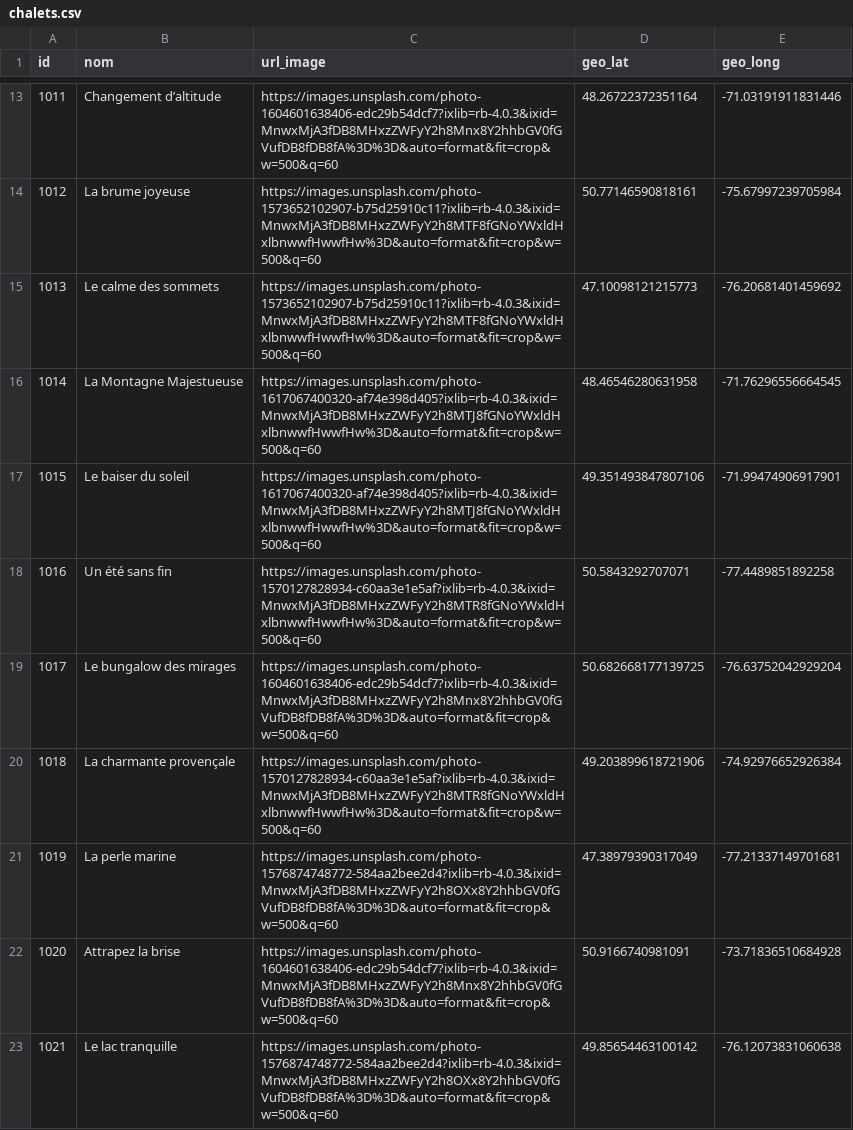
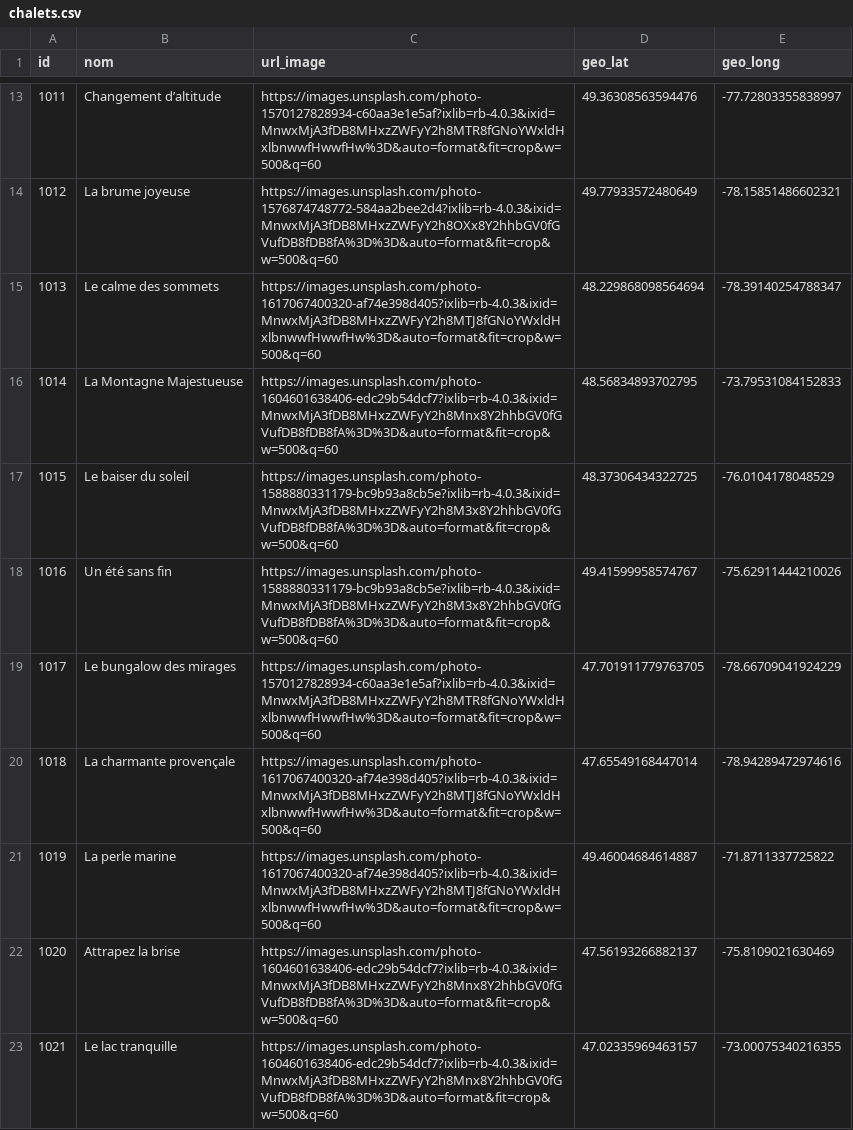
Before and after one commit to mathisfortin2005/TP2-Mathis-et-F-lix, a CSV file: impex/data/chalets.csv, drawn as a sheet; only a part is shown, gaps mark what is left out; the diff covers the shown part only.

```diff
--- a/impex/data/chalets.csv
+++ b/impex/data/chalets.csv
@@ -13,11 +13,11 @@ id,nom,url_image,geo_lat,geo_long
-1011,Changement d’altitude,https://images.unsplash.com/photo-1604601638406-edc29b54dcf7?ixlib=rb-4.0.3&ixid=MnwxMjA3fDB8MHxzZWFyY2h8Mnx8Y2hhbGV0fGVufDB8fDB8fA%3D%3D&auto=format&fit=crop&w=500&q=60,48.26722372351164,-71.03191911831446
-1012,La brume joyeuse,https://images.unsplash.com/photo-1573652102907-b75d25910c11?ixlib=rb-4.0.3&ixid=MnwxMjA3fDB8MHxzZWFyY2h8MTF8fGNoYWxldHxlbnwwfHwwfHw%3D&auto=format&fit=crop&w=500&q=60,50.77146590818161,-75.67997239705984
-1013,Le calme des sommets,https://images.unsplash.com/photo-1573652102907-b75d25910c11?ixlib=rb-4.0.3&ixid=MnwxMjA3fDB8MHxzZWFyY2h8MTF8fGNoYWxldHxlbnwwfHwwfHw%3D&auto=format&fit=crop&w=500&q=60,47.10098121215773,-76.20681401459692
-1014,La Montagne Majestueuse,https://images.unsplash.com/photo-1617067400320-af74e398d405?ixlib=rb-4.0.3&ixid=MnwxMjA3fDB8MHxzZWFyY2h8MTJ8fGNoYWxldHxlbnwwfHwwfHw%3D&auto=format&fit=crop&w=500&q=60,48.46546280631958,-71.76296556664545
-1015,Le baiser du soleil,https://images.unsplash.com/photo-1617067400320-af74e398d405?ixlib=rb-4.0.3&ixid=MnwxMjA3fDB8MHxzZWFyY2h8MTJ8fGNoYWxldHxlbnwwfHwwfHw%3D&auto=format&fit=crop&w=500&q=60,49.351493847807106,-71.99474906917901
-1016,Un été sans fin,https://images.unsplash.com/photo-1570127828934-c60aa3e1e5af?ixlib=rb-4.0.3&ixid=MnwxMjA3fDB8MHxzZWFyY2h8MTR8fGNoYWxldHxlbnwwfHwwfHw%3D&auto=format&fit=crop&w=500&q=60,50.5843292707071,-77.4489851892258
-1017,Le bungalow des mirages,https://images.unsplash.com/photo-1604601638406-edc29b54dcf7?ixlib=rb-4.0.3&ixid=MnwxMjA3fDB8MHxzZWFyY2h8Mnx8Y2hhbGV0fGVufDB8fDB8fA%3D%3D&auto=format&fit=crop&w=500&q=60,50.682668177139725,-76.63752042929204
-1018,La charmante provençale,https://images.unsplash.com/photo-1570127828934-c60aa3e1e5af?ixlib=rb-4.0.3&ixid=MnwxMjA3fDB8MHxzZWFyY2h8MTR8fGNoYWxldHxlbnwwfHwwfHw%3D&auto=format&fit=crop&w=500&q=60,49.203899618721906,-74.92976652926384
-1019,La perle marine,https://images.unsplash.com/photo-1576874748772-584aa2bee2d4?ixlib=rb-4.0.3&ixid=MnwxMjA3fDB8MHxzZWFyY2h8OXx8Y2hhbGV0fGVufDB8fDB8fA%3D%3D&auto=format&fit=crop&w=500&q=60,47.38979390317049,-77.21337149701681
-1020,Attrapez la brise,https://images.unsplash.com/photo-1604601638406-edc29b54dcf7?ixlib=rb-4.0.3&ixid=MnwxMjA3fDB8MHxzZWFyY2h8Mnx8Y2hhbGV0fGVufDB8fDB8fA%3D%3D&auto=format&fit=crop&w=500&q=60,50.9166740981091,-73.71836510684928
-1021,Le lac tranquille,https://images.unsplash.com/photo-1576874748772-584aa2bee2d4?ixlib=rb-4.0.3&ixid=MnwxMjA3fDB8MHxzZWFyY2h8OXx8Y2hhbGV0fGVufDB8fDB8fA%3D%3D&auto=format&fit=crop&w=500&q=60,49.85654463100142,-76.12073831060638
+1011,Changement d’altitude,https://images.unsplash.com/photo-1570127828934-c60aa3e1e5af?ixlib=rb-4.0.3&ixid=MnwxMjA3fDB8MHxzZWFyY2h8MTR8fGNoYWxldHxlbnwwfHwwfHw%3D&auto=format&fit=crop&w=500&q=60,49.36308563594476,-77.72803355838997
+1012,La brume joyeuse,https://images.unsplash.com/photo-1576874748772-584aa2bee2d4?ixlib=rb-4.0.3&ixid=MnwxMjA3fDB8MHxzZWFyY2h8OXx8Y2hhbGV0fGVufDB8fDB8fA%3D%3D&auto=format&fit=crop&w=500&q=60,49.77933572480649,-78.15851486602321
+1013,Le calme des sommets,https://images.unsplash.com/photo-1617067400320-af74e398d405?ixlib=rb-4.0.3&ixid=MnwxMjA3fDB8MHxzZWFyY2h8MTJ8fGNoYWxldHxlbnwwfHwwfHw%3D&auto=format&fit=crop&w=500&q=60,48.229868098564694,-78.39140254788347
+1014,La Montagne Majestueuse,https://images.unsplash.com/photo-1604601638406-edc29b54dcf7?ixlib=rb-4.0.3&ixid=MnwxMjA3fDB8MHxzZWFyY2h8Mnx8Y2hhbGV0fGVufDB8fDB8fA%3D%3D&auto=format&fit=crop&w=500&q=60,48.56834893702795,-73.79531084152833
+1015,Le baiser du soleil,https://images.unsplash.com/photo-1588880331179-bc9b93a8cb5e?ixlib=rb-4.0.3&ixid=MnwxMjA3fDB8MHxzZWFyY2h8M3x8Y2hhbGV0fGVufDB8fDB8fA%3D%3D&auto=format&fit=crop&w=500&q=60,48.37306434322725,-76.0104178048529
+1016,Un été sans fin,https://images.unsplash.com/photo-1588880331179-bc9b93a8cb5e?ixlib=rb-4.0.3&ixid=MnwxMjA3fDB8MHxzZWFyY2h8M3x8Y2hhbGV0fGVufDB8fDB8fA%3D%3D&auto=format&fit=crop&w=500&q=60,49.41599958574767,-75.62911444210026
+1017,Le bungalow des mirages,https://images.unsplash.com/photo-1570127828934-c60aa3e1e5af?ixlib=rb-4.0.3&ixid=MnwxMjA3fDB8MHxzZWFyY2h8MTR8fGNoYWxldHxlbnwwfHwwfHw%3D&auto=format&fit=crop&w=500&q=60,47.701911779763705,-78.66709041924229
+1018,La charmante provençale,https://images.unsplash.com/photo-1617067400320-af74e398d405?ixlib=rb-4.0.3&ixid=MnwxMjA3fDB8MHxzZWFyY2h8MTJ8fGNoYWxldHxlbnwwfHwwfHw%3D&auto=format&fit=crop&w=500&q=60,47.65549168447014,-78.94289472974616
+1019,La perle marine,https://images.unsplash.com/photo-1617067400320-af74e398d405?ixlib=rb-4.0.3&ixid=MnwxMjA3fDB8MHxzZWFyY2h8MTJ8fGNoYWxldHxlbnwwfHwwfHw%3D&auto=format&fit=crop&w=500&q=60,49.46004684614887,-71.8711337725822
+1020,Attrapez la brise,https://images.unsplash.com/photo-1604601638406-edc29b54dcf7?ixlib=rb-4.0.3&ixid=MnwxMjA3fDB8MHxzZWFyY2h8Mnx8Y2hhbGV0fGVufDB8fDB8fA%3D%3D&auto=format&fit=crop&w=500&q=60,47.56193266882137,-75.8109021630469
+1021,Le lac tranquille,https://images.unsplash.com/photo-1604601638406-edc29b54dcf7?ixlib=rb-4.0.3&ixid=MnwxMjA3fDB8MHxzZWFyY2h8Mnx8Y2hhbGV0fGVufDB8fDB8fA%3D%3D&auto=format&fit=crop&w=500&q=60,47.02335969463157,-73.00075340216355
```
Also changed, not shown: 115 edited cells elsewhere in this file, impex/data/utilisateurs.csv, 1 other file.
